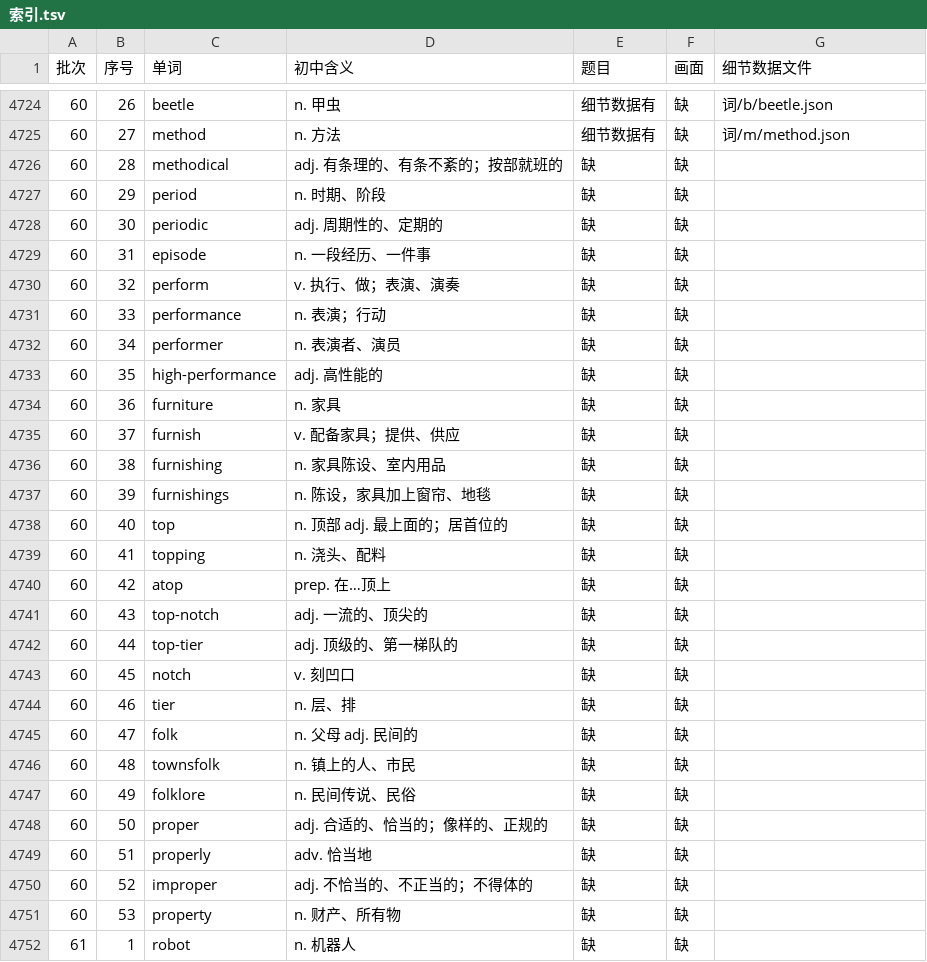
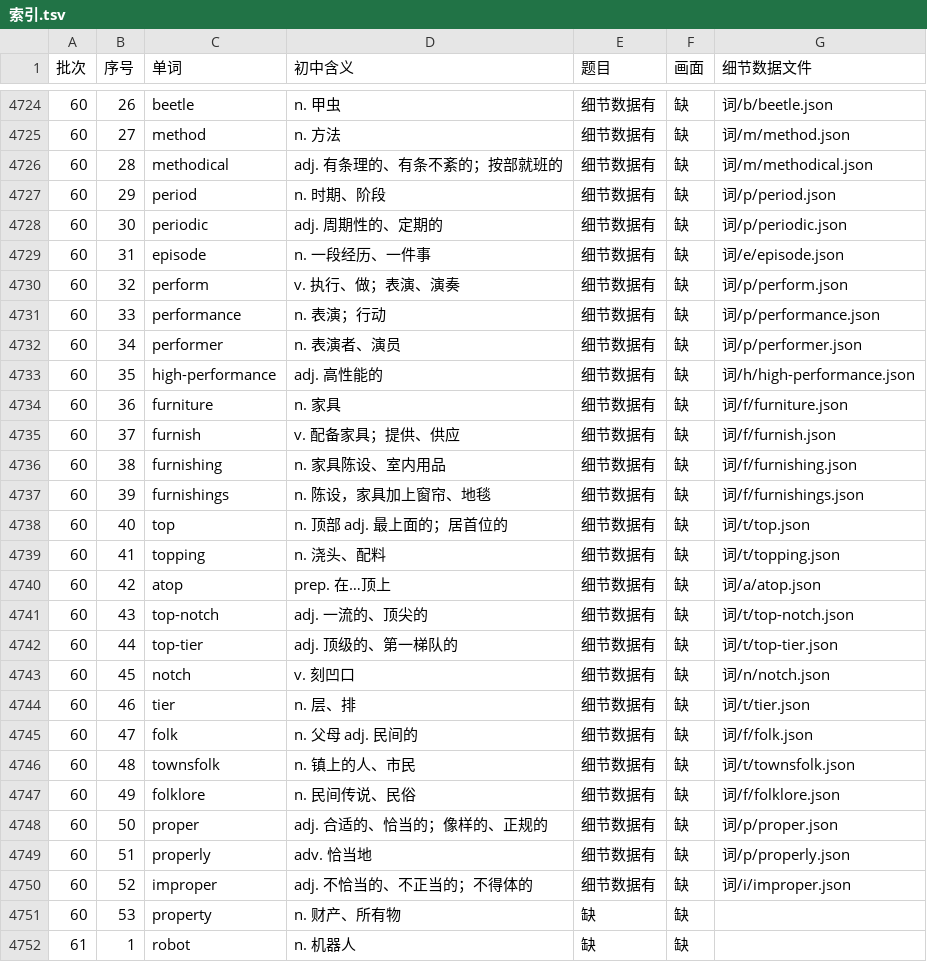
Before and after one commit to Jacklee15333/ciyuanchaifeng, a TSV file: 总表视频细节数据/索引.tsv, drawn as a sheet; only a part is shown, gaps mark what is left out.

Commit message:
总表视频细节数据：题目第 51 批第 2 组（methodical … improper 25 个词）；累计 4725 个词

```diff
--- a/总表视频细节数据/索引.tsv
+++ b/总表视频细节数据/索引.tsv
@@ -4725,27 +4725,27 @@
 60	27	method	n. 方法	细节数据有	缺	词/m/method.json
-60	28	methodical	adj. 有条理的、有条不紊的；按部就班的	缺	缺	
-60	29	period	n. 时期、阶段	缺	缺	
-60	30	periodic	adj. 周期性的、定期的	缺	缺	
-60	31	episode	n. 一段经历、一件事	缺	缺	
-60	32	perform	v. 执行、做；表演、演奏	缺	缺	
-60	33	performance	n. 表演；行动	缺	缺	
-60	34	performer	n. 表演者、演员	缺	缺	
-60	35	high-performance	adj. 高性能的	缺	缺	
-60	36	furniture	n. 家具	缺	缺	
-60	37	furnish	v. 配备家具；提供、供应	缺	缺	
-60	38	furnishing	n. 家具陈设、室内用品	缺	缺	
-60	39	furnishings	n. 陈设，家具加上窗帘、地毯	缺	缺	
-60	40	top	n. 顶部 adj. 最上面的；居首位的	缺	缺	
-60	41	topping	n. 浇头、配料	缺	缺	
-60	42	atop	prep. 在…顶上	缺	缺	
-60	43	top-notch	adj. 一流的、顶尖的	缺	缺	
-60	44	top-tier	adj. 顶级的、第一梯队的	缺	缺	
-60	45	notch	v. 刻凹口	缺	缺	
-60	46	tier	n. 层、排	缺	缺	
-60	47	folk	n. 父母 adj. 民间的	缺	缺	
-60	48	townsfolk	n. 镇上的人、市民	缺	缺	
-60	49	folklore	n. 民间传说、民俗	缺	缺	
-60	50	proper	adj. 合适的、恰当的；像样的、正规的	缺	缺	
-60	51	properly	adv. 恰当地	缺	缺	
-60	52	improper	adj. 不恰当的、不正当的；不得体的	缺	缺	
+60	28	methodical	adj. 有条理的、有条不紊的；按部就班的	细节数据有	缺	词/m/methodical.json
+60	29	period	n. 时期、阶段	细节数据有	缺	词/p/period.json
+60	30	periodic	adj. 周期性的、定期的	细节数据有	缺	词/p/periodic.json
+60	31	episode	n. 一段经历、一件事	细节数据有	缺	词/e/episode.json
+60	32	perform	v. 执行、做；表演、演奏	细节数据有	缺	词/p/perform.json
+60	33	performance	n. 表演；行动	细节数据有	缺	词/p/performance.json
+60	34	performer	n. 表演者、演员	细节数据有	缺	词/p/performer.json
+60	35	high-performance	adj. 高性能的	细节数据有	缺	词/h/high-performance.json
+60	36	furniture	n. 家具	细节数据有	缺	词/f/furniture.json
+60	37	furnish	v. 配备家具；提供、供应	细节数据有	缺	词/f/furnish.json
+60	38	furnishing	n. 家具陈设、室内用品	细节数据有	缺	词/f/furnishing.json
+60	39	furnishings	n. 陈设，家具加上窗帘、地毯	细节数据有	缺	词/f/furnishings.json
+60	40	top	n. 顶部 adj. 最上面的；居首位的	细节数据有	缺	词/t/top.json
+60	41	topping	n. 浇头、配料	细节数据有	缺	词/t/topping.json
+60	42	atop	prep. 在…顶上	细节数据有	缺	词/a/atop.json
+60	43	top-notch	adj. 一流的、顶尖的	细节数据有	缺	词/t/top-notch.json
+60	44	top-tier	adj. 顶级的、第一梯队的	细节数据有	缺	词/t/top-tier.json
+60	45	notch	v. 刻凹口	细节数据有	缺	词/n/notch.json
+60	46	tier	n. 层、排	细节数据有	缺	词/t/tier.json
+60	47	folk	n. 父母 adj. 民间的	细节数据有	缺	词/f/folk.json
+60	48	townsfolk	n. 镇上的人、市民	细节数据有	缺	词/t/townsfolk.json
+60	49	folklore	n. 民间传说、民俗	细节数据有	缺	词/f/folklore.json
+60	50	proper	adj. 合适的、恰当的；像样的、正规的	细节数据有	缺	词/p/proper.json
+60	51	properly	adv. 恰当地	细节数据有	缺	词/p/properly.json
+60	52	improper	adj. 不恰当的、不正当的；不得体的	细节数据有	缺	词/i/improper.json
 60	53	property	n. 财产、所有物	缺	缺	
```
Also changed, not shown: 26 other files.
